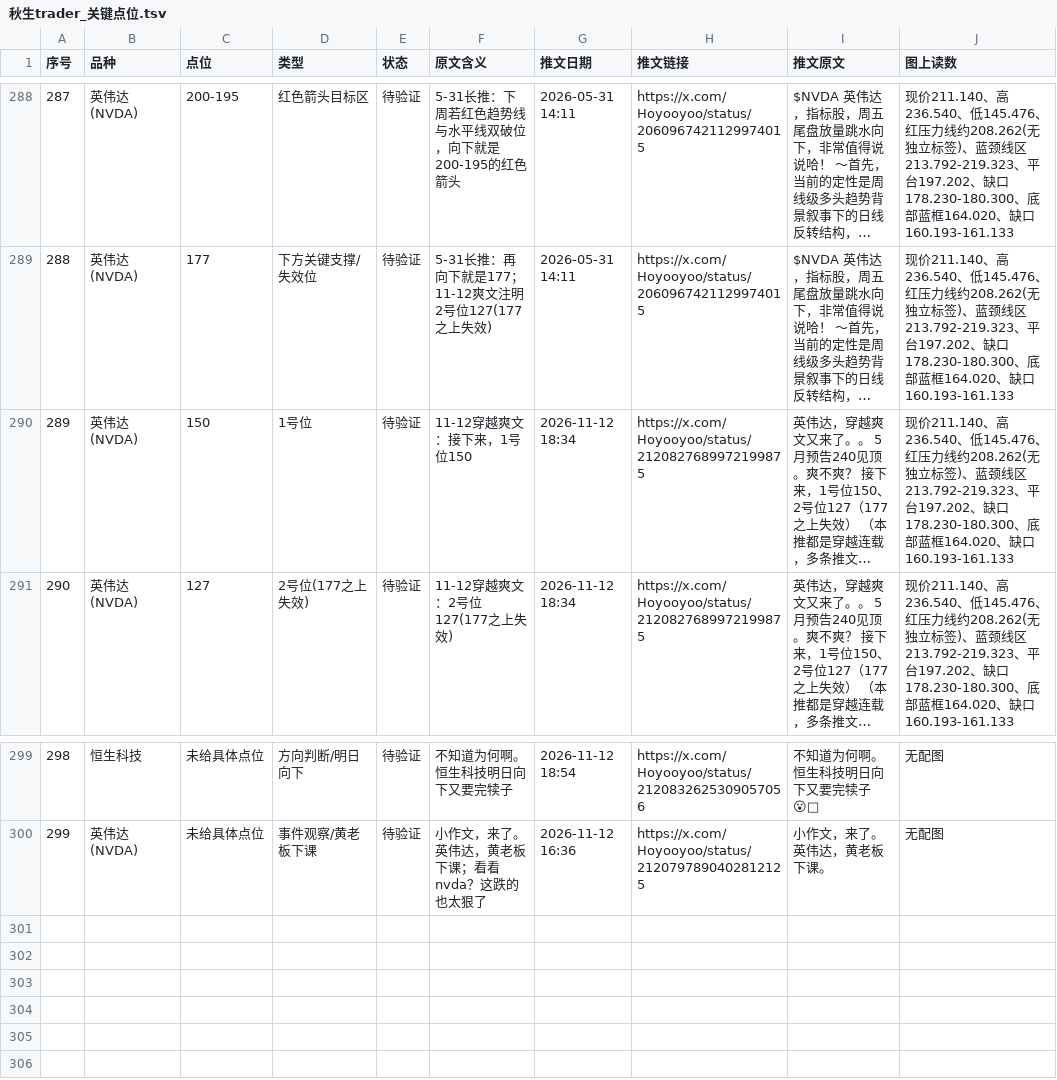
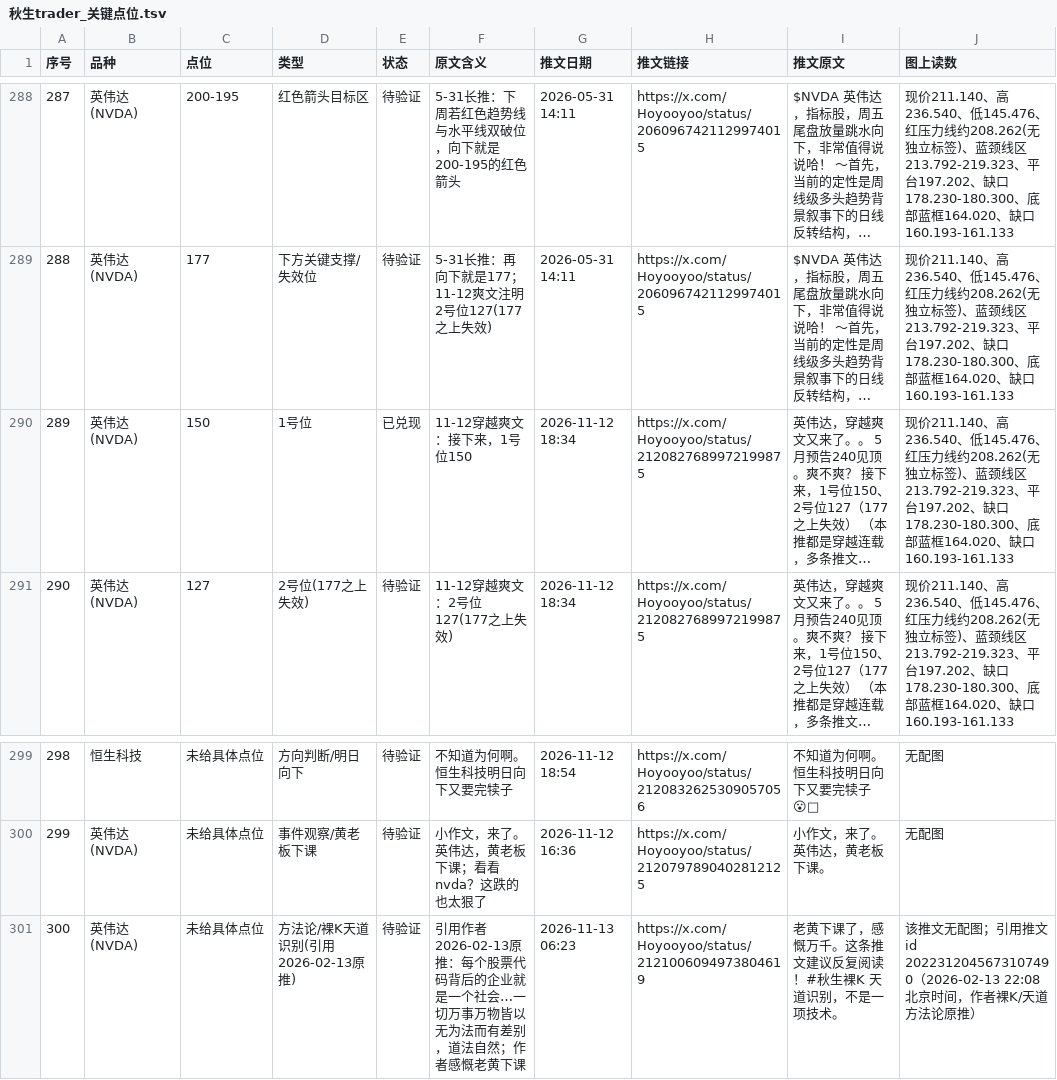
Before and after one commit to jianzhishuai/qiusheng-levels, a TSV file: 秋生trader_关键点位.tsv, drawn as a sheet; only a part is shown, gaps mark what is left out; long unchanged cells end in …; the diff names each change by its address in the sheet, - before the commit and + after, or states it on an @@ line.

Commit message:
Update 秋生trader_关键点位.tsv

```diff
--- a/秋生trader_关键点位.tsv
+++ b/秋生trader_关键点位.tsv
-E290 (状态): 待验证
+E290 (状态): 已兑现
+row 301: 300 | 英伟达(NVDA) | 未给具体点位 | 方法论/裸K天道识别(引用2026-02-13原推) | 待验证 | 引用作者2026-02-13原推：每个股票代码背后的企业就是一个社会…一切万事万物皆以无为法而有差别，道法自然；作者感慨老黄下课 | 2026-11-13 06:23 | https://x.com/Hoyooyoo/status/2121006094973804619 | 老黄下课了，感慨万千。这条推文建议反复阅读！#秋生裸K 天道识别，不是一项技术。 | 该推文无配图；引用推文 id 2022312045673107490（2026-02-13 22:08 北京时间，作者裸K/天道方法论原推）
```
